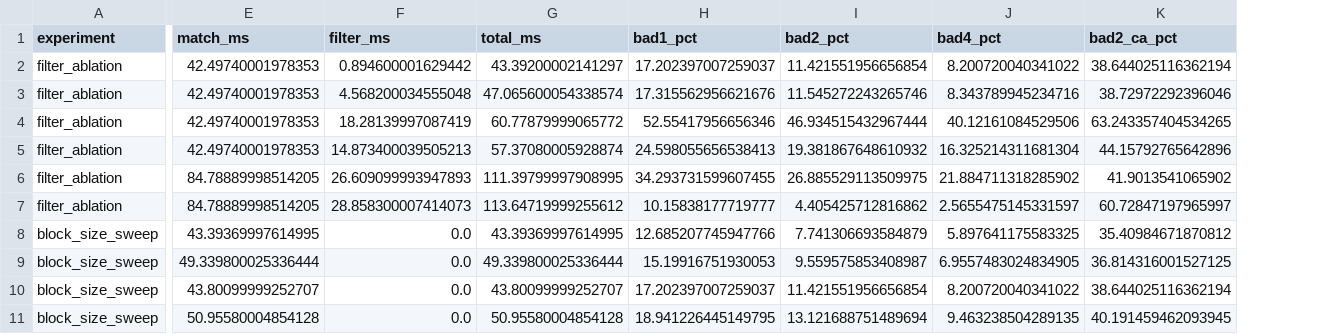
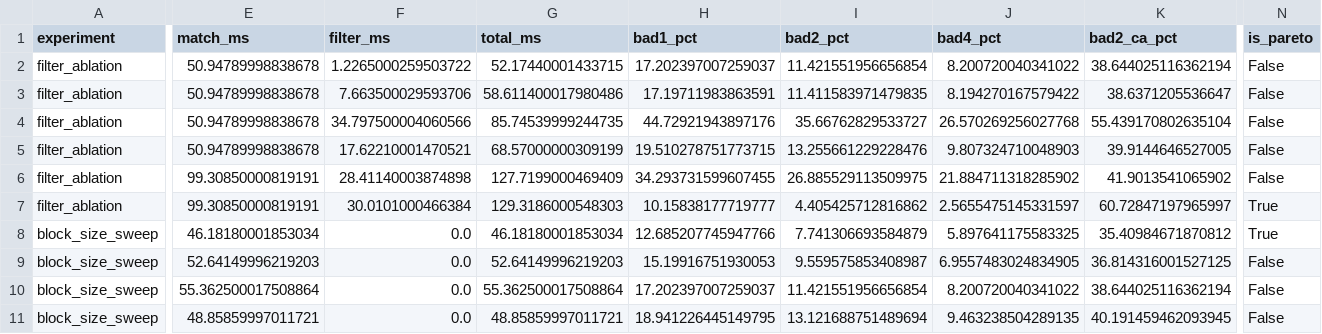
Before and after one commit to KindlyGentleman/SGBM-stereo-field, a CSV file: results/optimization.csv, drawn as a sheet; only a part is shown, gaps mark what is left out; the diff covers the shown part only; the diff names each change by its address in the sheet, - before the commit and + after, or states it on an @@ line.

```diff
--- a/results/optimization.csv
+++ b/results/optimization.csv
+column N (is_pareto), rows 2-11: False | False | False | False | False | True | True | False | False | False
-E2:E5 (match_ms): 42.49740001978353
+E2:E5 (match_ms): 50.94789998838678
-F2 (filter_ms): 0.894600001629442
+F2 (filter_ms): 1.2265000259503722
-G2 (total_ms): 43.39200002141297
+G2 (total_ms): 52.17440001433715
-F3 (filter_ms): 4.568200034555048
+F3 (filter_ms): 7.663500029593706
-G3 (total_ms): 47.065600054338574
+G3 (total_ms): 58.611400017980486
-H3 (bad1_pct): 17.315562956621676
+H3 (bad1_pct): 17.19711983863591
-I3 (bad2_pct): 11.545272243265746
+I3 (bad2_pct): 11.411583971479835
-J3 (bad4_pct): 8.343789945234716
+J3 (bad4_pct): 8.194270167579422
-K3 (bad2_ca_pct): 38.72972292396046
+K3 (bad2_ca_pct): 38.6371205536647
-F4 (filter_ms): 18.28139997087419
+F4 (filter_ms): 34.797500004060566
-G4 (total_ms): 60.77879999065772
+G4 (total_ms): 85.74539999244735
-H4 (bad1_pct): 52.55417956656346
+H4 (bad1_pct): 44.72921943897176
-I4 (bad2_pct): 46.934515432967444
+I4 (bad2_pct): 35.66762829533727
-J4 (bad4_pct): 40.12161084529506
+J4 (bad4_pct): 26.570269256027768
-K4 (bad2_ca_pct): 63.243357404534265
+K4 (bad2_ca_pct): 55.439170802635104
-F5 (filter_ms): 14.873400039505213
+F5 (filter_ms): 17.62210001470521
-G5 (total_ms): 57.37080005928874
+G5 (total_ms): 68.57000000309199
-H5 (bad1_pct): 24.598055656538413
+H5 (bad1_pct): 19.510278751773715
-I5 (bad2_pct): 19.381867648610932
+I5 (bad2_pct): 13.255661229228476
-J5 (bad4_pct): 16.325214311681304
+J5 (bad4_pct): 9.807324710048903
-K5 (bad2_ca_pct): 44.15792765642896
+K5 (bad2_ca_pct): 39.9144646527005
-E6:E7 (match_ms): 84.78889998514205
+E6:E7 (match_ms): 99.30850000819191
-F6 (filter_ms): 26.609099993947893
+F6 (filter_ms): 28.41140003874898
-G6 (total_ms): 111.39799997908995
+G6 (total_ms): 127.7199000469409
-F7 (filter_ms): 28.858300007414073
+F7 (filter_ms): 30.0101000466384
-G7 (total_ms): 113.64719999255612
+G7 (total_ms): 129.3186000548303
-E8 (match_ms): 43.39369997614995
+E8 (match_ms): 46.18180001853034
-G8 (total_ms): 43.39369997614995
+G8 (total_ms): 46.18180001853034
-E9 (match_ms): 49.339800025336444
+E9 (match_ms): 52.64149996219203
-G9 (total_ms): 49.339800025336444
+G9 (total_ms): 52.64149996219203
-E10 (match_ms): 43.80099999252707
+E10 (match_ms): 55.362500017508864
-G10 (total_ms): 43.80099999252707
+G10 (total_ms): 55.362500017508864
-E11 (match_ms): 50.95580004854128
+E11 (match_ms): 48.85859997011721
-G11 (total_ms): 50.95580004854128
+G11 (total_ms): 48.85859997011721
```
Also changed, not shown: 3 edited cells elsewhere in this file, results/middlebury.csv, 24 other files.
